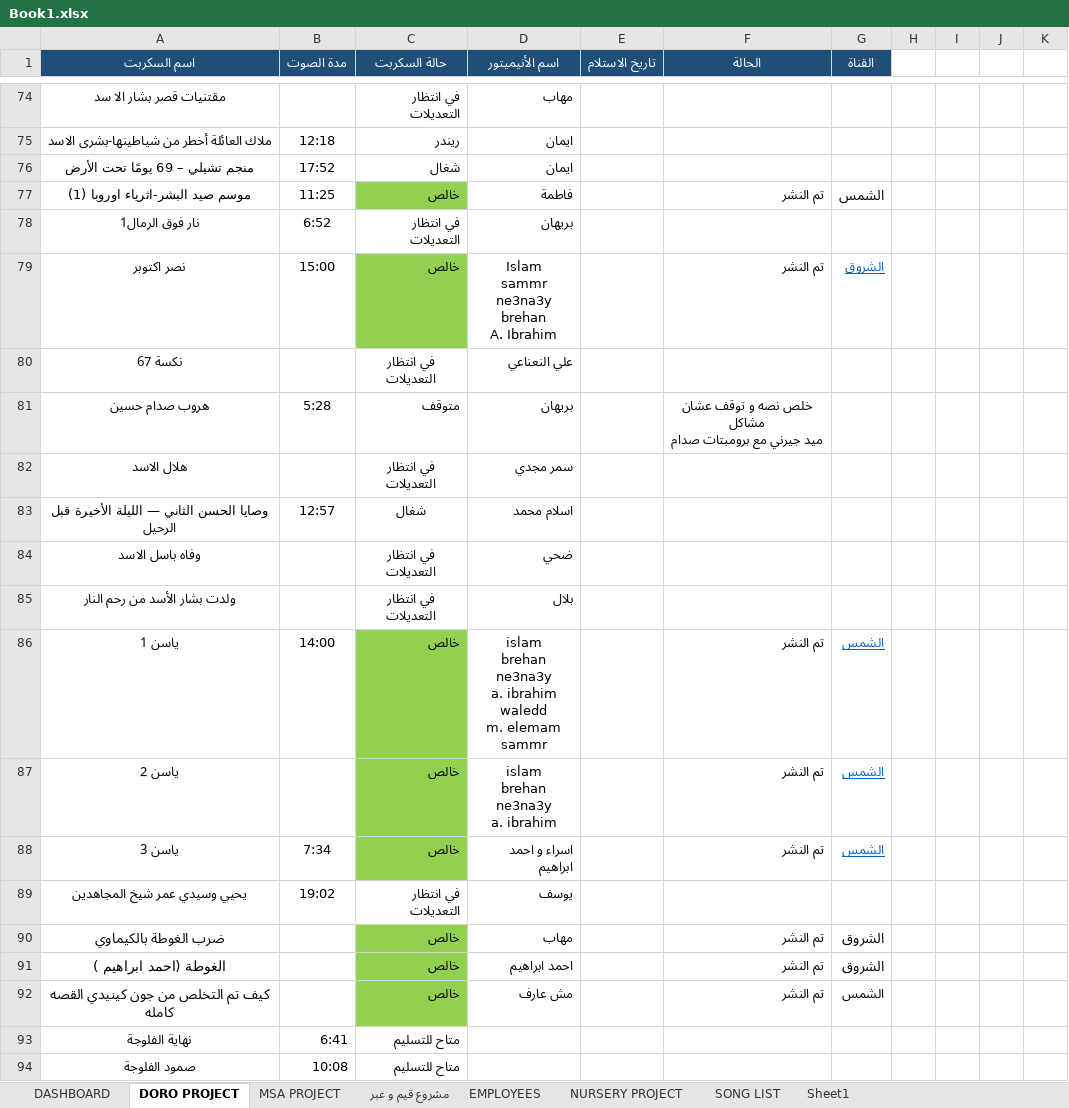
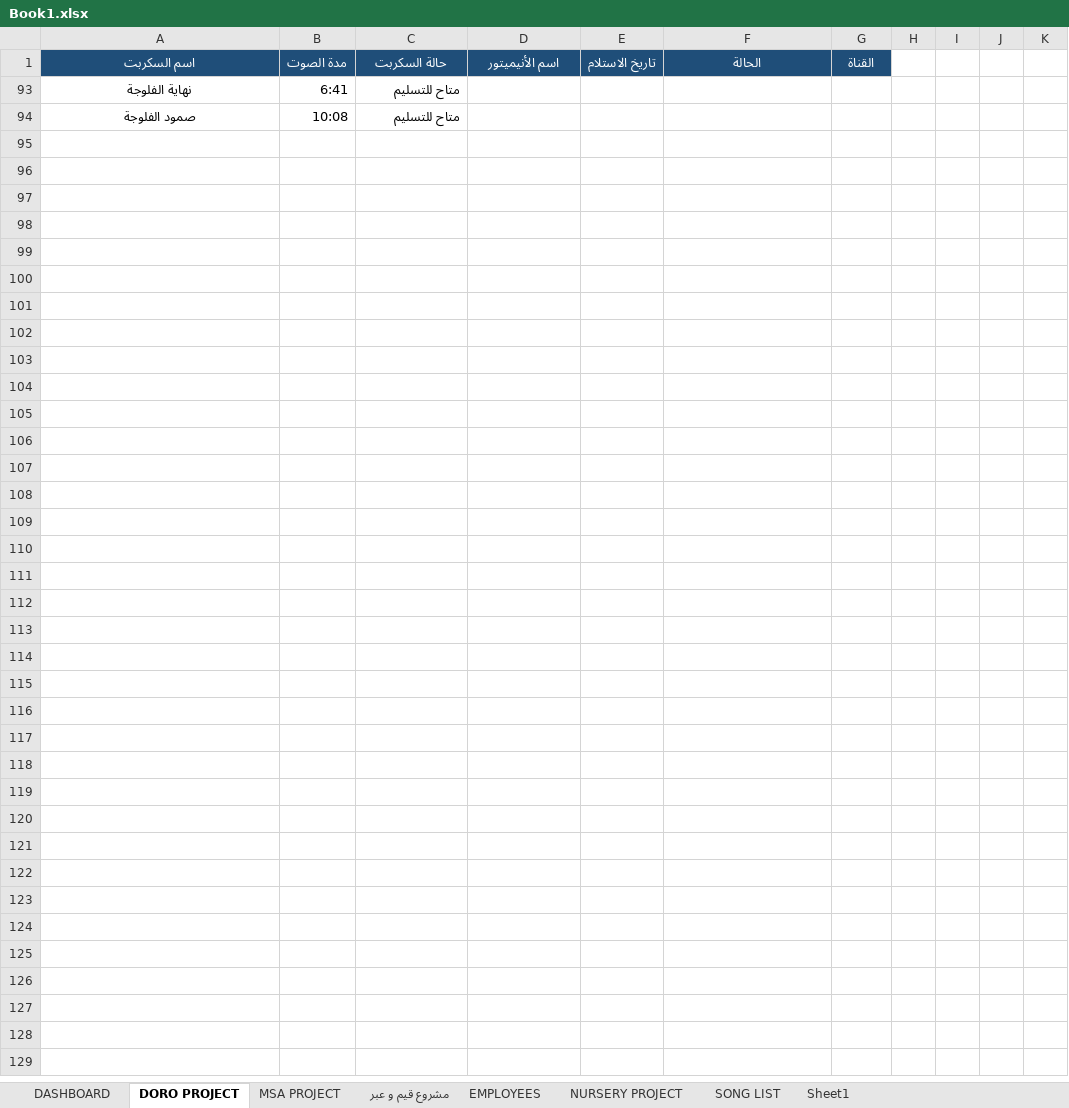
Before and after one commit to accmohamedviola-sys/dashboard, an Excel workbook: src/assets/Book1.xlsx, sheet DORO PROJECT, drawn as a sheet; only a part is shown, gaps mark what is left out; values as stored, in another font and other column widths than the file's, no borders; conditional formats not drawn; ↵ is a line break in a cell; the diff covers the shown part only; the diff names each change by its address in the sheet, - before the commit and + after, or states it on an @@ line.

```diff
--- a/src/assets/Book1.xlsx (sheet DORO PROJECT)
+++ b/src/assets/Book1.xlsx (sheet DORO PROJECT)
@@ row 74 hidden: مقتنيات قصر بشار الا سد |  | في انتظار التعديلات | مهاب @@
@@ row 75 hidden: ملاك العائلة أخطر من شياطينها-بشرى الاسد | 12:18 | ريندر | ايمان @@
@@ row 76 hidden: منجم تشيلي – 69 يومًا تحت الأرض | 17:52 | شغال | ايمان @@
@@ row 77 hidden: موسم صيد البشر-اثرياء اوروبا (1) | 11:25 | خالص | فاطمة |  | تم النشر | الشمس @@
@@ row 78 hidden: نار فوق الرمال1 | 6:52 | في انتظار التعديلات | بريهان @@
@@ row 79 hidden: نصر اكتوبر | 15:00 | خالص | Islam ↵ sammr ↵ ne3na3y ↵ brehan ↵ A. Ibrahim |  | تم النشر | الشروق @@
@@ row 80 hidden: نكسة 67 |  | في انتظار التعديلات | علي النعناعي @@
@@ row 81 hidden: هروب صدام حسين | 5:28 | متوقف | بريهان |  | خلص نصه و توقف عشان مشاكل ↵ ميد جيرني مع برومبتات صدام @@
@@ row 82 hidden: هلال الاسد |  | في انتظار التعديلات | سمر مجدي @@
@@ row 83 hidden: وصايا الحسن الثاني — الليلة الأخيرة قبل الرحيل | 12:57 | شغال | اسلام محمد @@
@@ row 84 hidden: وفاه باسل الاسد |  | في انتظار التعديلات | ضحي @@
@@ row 85 hidden: ولدت بشار الأسد من رحم النار |  | في انتظار التعديلات | بلال @@
@@ row 86 hidden: ياسن 1 | 14:00 | خالص | islam ↵ brehan ↵ ne3na3y ↵ a. ibrahim ↵ waledd ↵ m. elemam ↵ sammr |  | تم النشر | الشمس @@
@@ row 87 hidden: ياسن 2 |  | خالص | islam ↵ brehan ↵ ne3na3y ↵ a. ibrahim |  | تم النشر | الشمس @@
@@ row 88 hidden: ياسن 3 | 7:34 | خالص | اسراء و احمد ابراهيم |  | تم النشر | الشمس @@
@@ row 89 hidden: يحيي وسيدي عمر شيخ المجاهدين | 19:02 | في انتظار التعديلات | يوسف @@
@@ row 90 hidden: ضرب الغوطة بالكيماوي |  | خالص | مهاب |  | تم النشر | الشروق @@
@@ row 91 hidden: الغوطة (احمد ابراهيم ) |  | خالص | احمد ابراهيم |  | تم النشر | الشروق @@
@@ row 92 hidden: كيف تم التخلص من جون كينيدي القصه كامله |  | خالص | مش عارف |  | تم النشر | الشمس @@
```
Also changed, not shown: 72 hidden or unhidden rows elsewhere in this sheet, sheet مشروع قيم و عبر, sheet SONG LIST, sheet NURSERY PROJECT, hidden cells, 3 other files.
